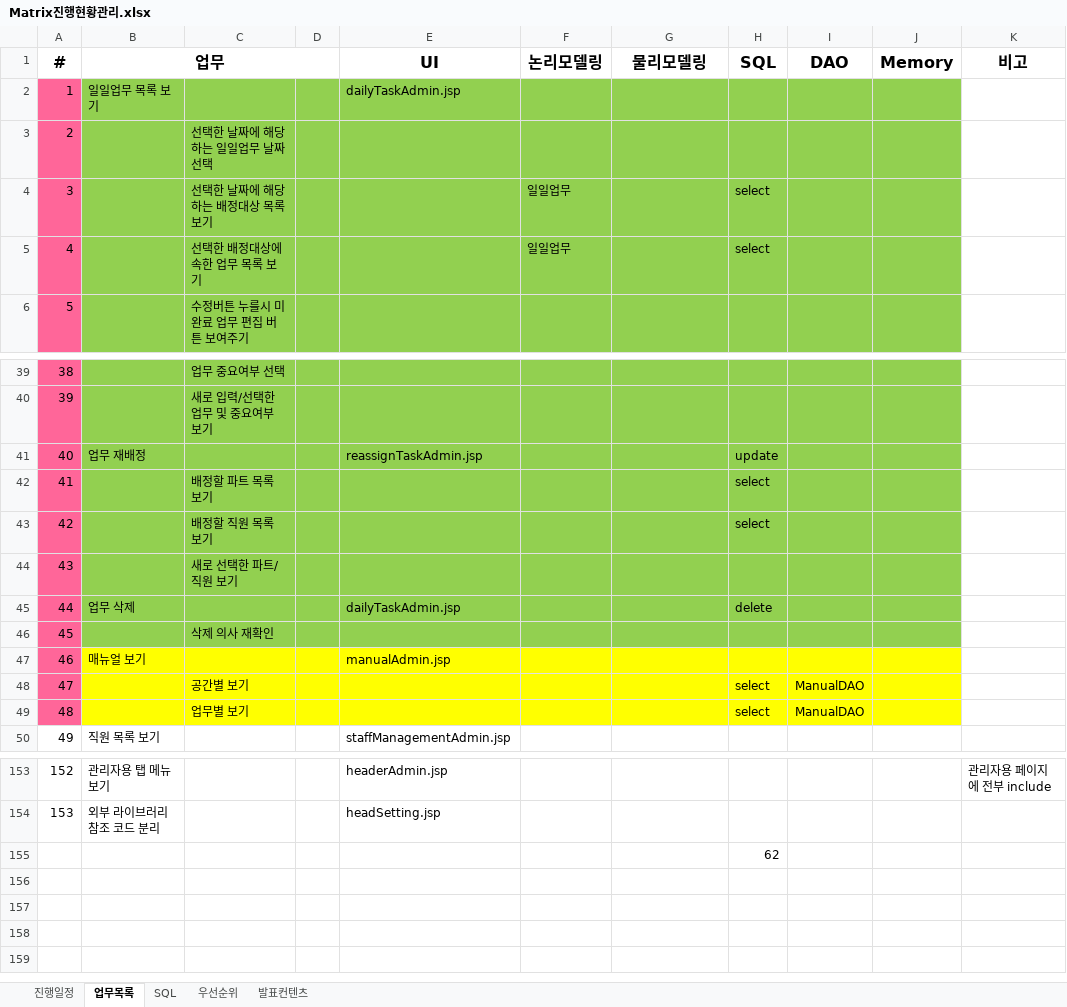
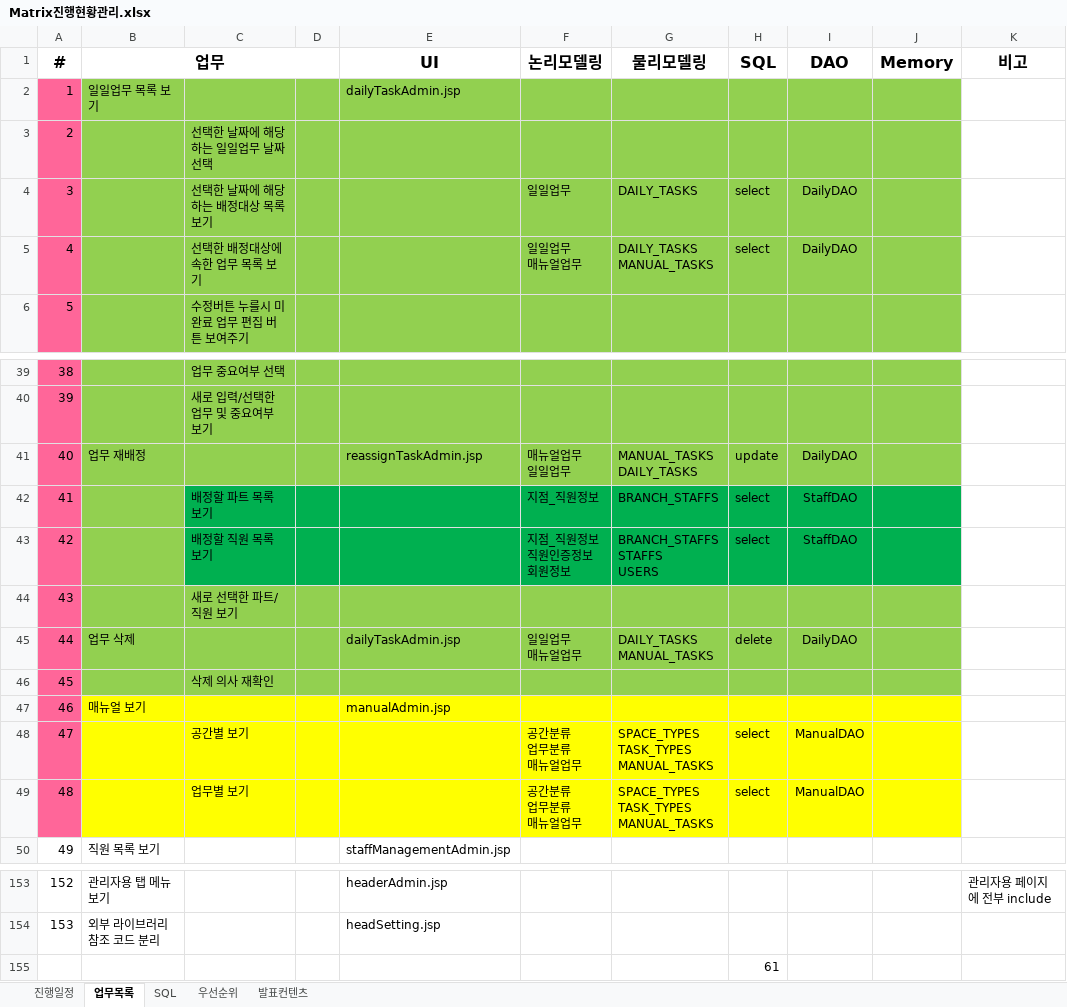
Before and after one commit to Matrix-ERPSolution/Matrix-Webapp, an Excel workbook: Matrix진행현황관리.xlsx, sheet 업무목록, drawn as a sheet; only a part is shown, gaps mark what is left out; values as stored, in another font and other column widths than the file's, no borders; ↵ is a line break in a cell; the diff covers the shown part only; the diff names each change by its address in the sheet, - before the commit and + after, or states it on an @@ line.

Commit message:
DAO 구조 정리. 논리모델링 컬럼명 명확하게 변경.

```diff
--- a/Matrix진행현황관리.xlsx (sheet 업무목록)
+++ b/Matrix진행현황관리.xlsx (sheet 업무목록)
-G4 (물리모델링): (empty)
+G4 (물리모델링): DAILY_TASKS
-I4:I5 (DAO): (empty)
+I4:I5 (DAO): DailyDAO
-F5 (논리모델링): 일일업무
+F5 (논리모델링): 일일업무 ↵ 매뉴얼업무
-G5 (물리모델링): (empty)
+G5 (물리모델링): DAILY_TASKS ↵ MANUAL_TASKS
-F41 (논리모델링): (empty)
+F41 (논리모델링): 매뉴얼업무 ↵ 일일업무
-G41 (물리모델링): (empty)
+G41 (물리모델링): MANUAL_TASKS ↵ DAILY_TASKS
-I41 (DAO): (empty)
+I41 (DAO): DailyDAO
-C42:J43 fill: #92D050
+C42:J43 fill: #00B050
-F42 (논리모델링): (empty)
+F42 (논리모델링): 지점_직원정보
-G42 (물리모델링): (empty)
+G42 (물리모델링): BRANCH_STAFFS
-I42:I43 (DAO): (empty)
+I42:I43 (DAO): StaffDAO
-F43 (논리모델링): (empty)
+F43 (논리모델링): 지점_직원정보 ↵ 직원인증정보 ↵ 회원정보
-G43 (물리모델링): (empty)
+G43 (물리모델링): BRANCH_STAFFS ↵ STAFFS ↵ USERS
-F45 (논리모델링): (empty)
+F45 (논리모델링): 일일업무 ↵ 매뉴얼업무
-G45 (물리모델링): (empty)
+G45 (물리모델링): DAILY_TASKS ↵ MANUAL_TASKS
-I45 (DAO): (empty)
+I45 (DAO): DailyDAO
-F48:F49 (논리모델링): (empty)
+F48:F49 (논리모델링): 공간분류 ↵ 업무분류 ↵ 매뉴얼업무
-G48:G49 (물리모델링): (empty)
+G48:G49 (물리모델링): SPACE_TYPES ↵ TASK_TYPES ↵ MANUAL_TASKS
-H155 (SQL): 62
+H155 (SQL): 61
```
Also changed, not shown: 31 edited cells and cell formats elsewhere in this sheet, 1 other file.
